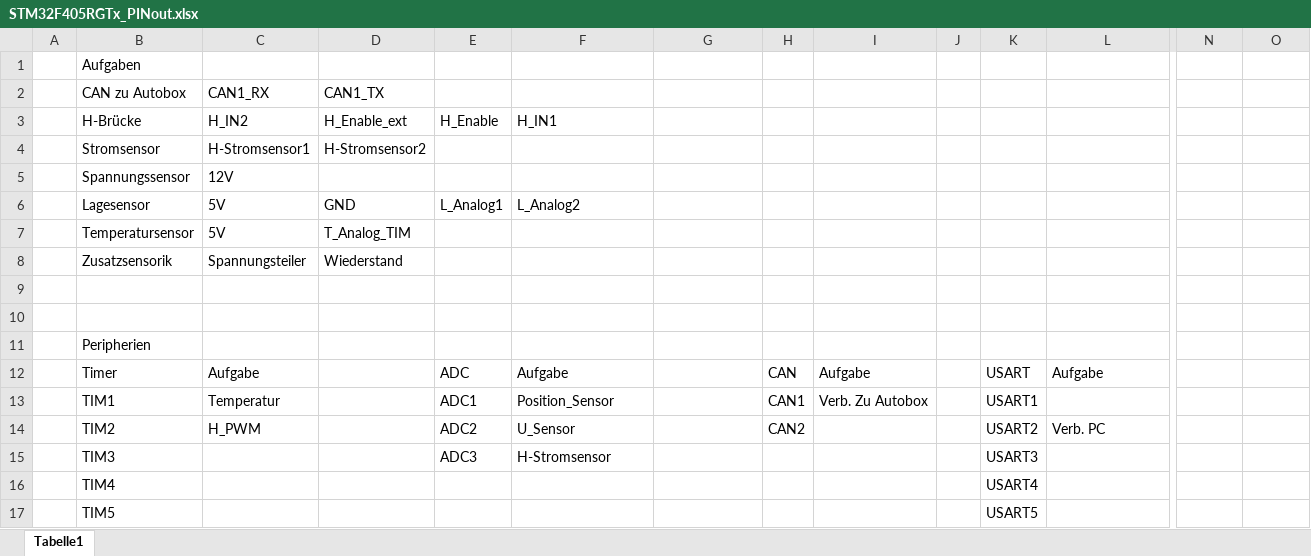
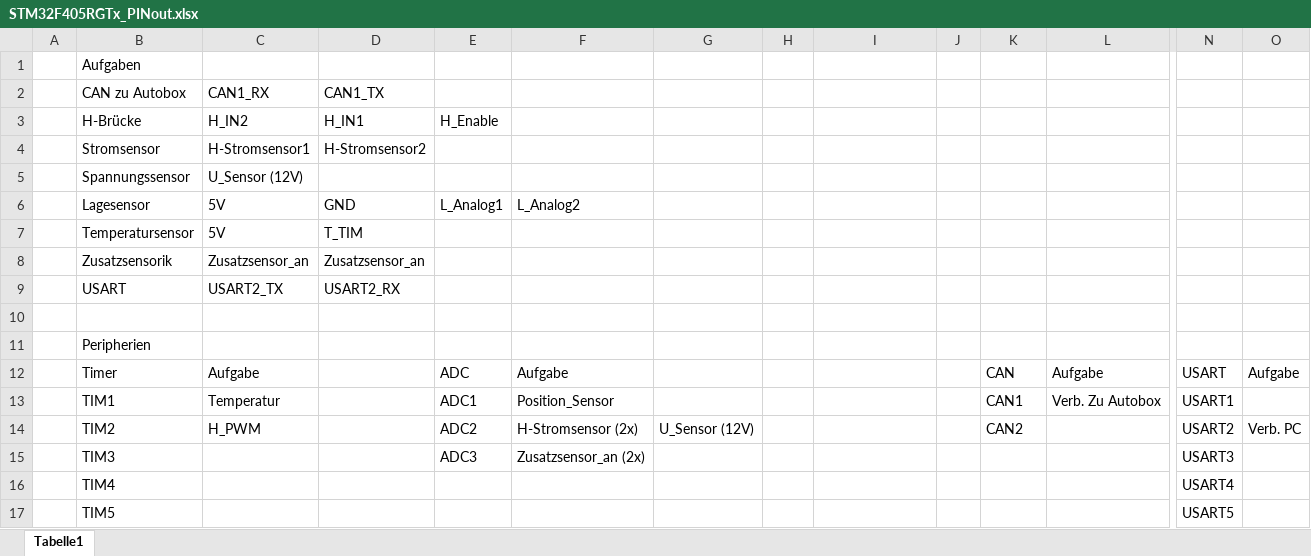
Before and after one commit to malbreitenbach/adp_tauchspulenelektronik, an Excel workbook: Platinenentwurf/weitere_bauteile/STM32F405RGTx_PINout.xlsx, sheet Tabelle1, drawn as a sheet; only a part is shown, gaps mark what is left out; values as stored, in another font and other column widths than the file's, no cell formats; rows hold the shown columns only; the diff covers the shown part only; the diff names each change by its address in the sheet, - before the commit and + after, or states it on an @@ line.

```diff
--- a/Platinenentwurf/weitere_bauteile/STM32F405RGTx_PINout.xlsx (sheet Tabelle1)
+++ b/Platinenentwurf/weitere_bauteile/STM32F405RGTx_PINout.xlsx (sheet Tabelle1)
-D3: H_Enable_ext
+D3: H_IN1
-F3: H_IN1
+F3: (empty)
-C5: 12V
+C5: U_Sensor (12V)
-D7: T_Analog_TIM
+D7: T_TIM
-C8: Spannungsteiler
+C8: Zusatzsensor_an
-D8: Wiederstand
+D8: Zusatzsensor_an
-row 9: (empty)
+row 9:  | USART | USART2_TX | USART2_RX
-H12: CAN
+H12: (empty)
-I12: Aufgabe
+I12: (empty)
-K12: USART
+K12: CAN
-N12: (empty)
+N12: USART
-O12: (empty)
+O12: Aufgabe
-H13: CAN1
+H13: (empty)
-I13: Verb. Zu Autobox
+I13: (empty)
-K13: USART1
+K13: CAN1
-L13: (empty)
+L13: Verb. Zu Autobox
-N13: (empty)
+N13: USART1
-F14: U_Sensor
+F14: H-Stromsensor (2x)
-G14: (empty)
+G14: U_Sensor (12V)
-H14: CAN2
+H14: (empty)
-K14: USART2
+K14: CAN2
-L14: Verb. PC
+L14: (empty)
-N14: (empty)
+N14: USART2
-O14: (empty)
+O14: Verb. PC
-F15: H-Stromsensor
+F15: Zusatzsensor_an (2x)
-K15: USART3
+K15: (empty)
-N15: (empty)
+N15: USART3
-K16: USART4
+K16: (empty)
-N16: (empty)
+N16: USART4
-K17: USART5
+K17: (empty)
-N17: (empty)
+N17: USART5
```
Also changed, not shown: 9 edited cells elsewhere in this sheet, cell formats, 2 other files.
